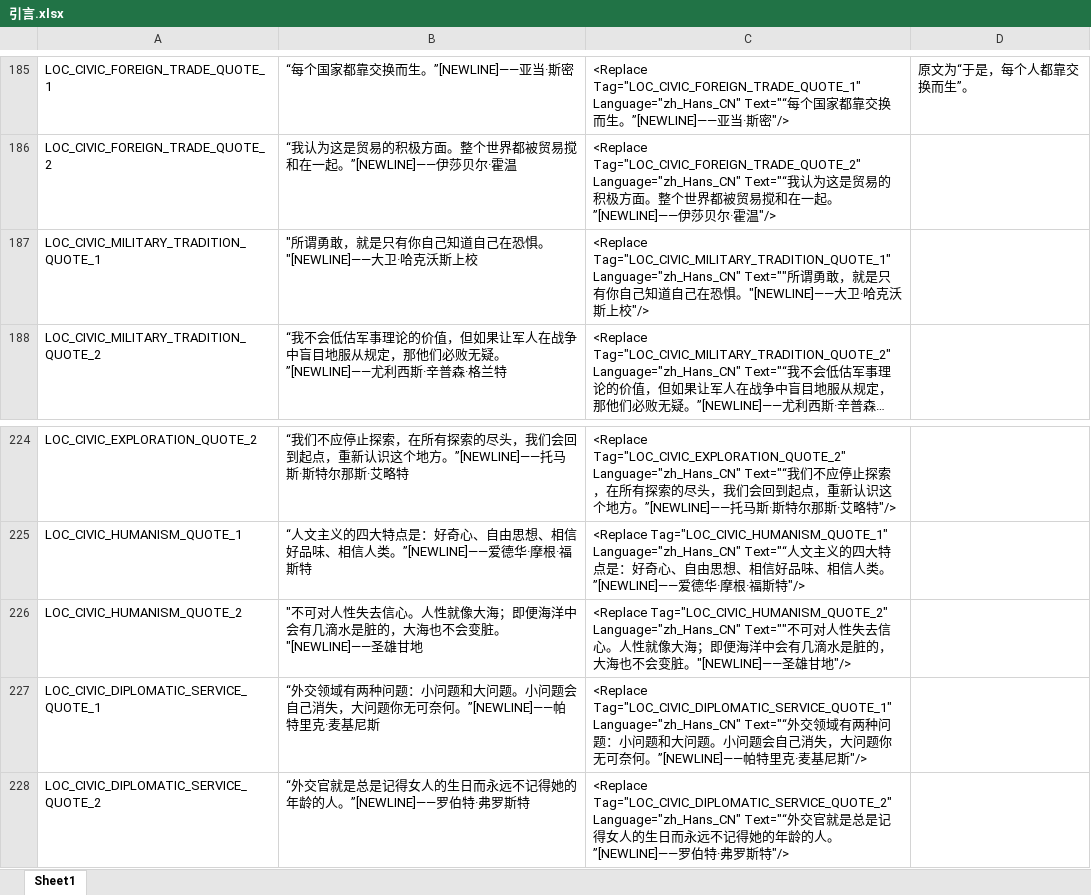
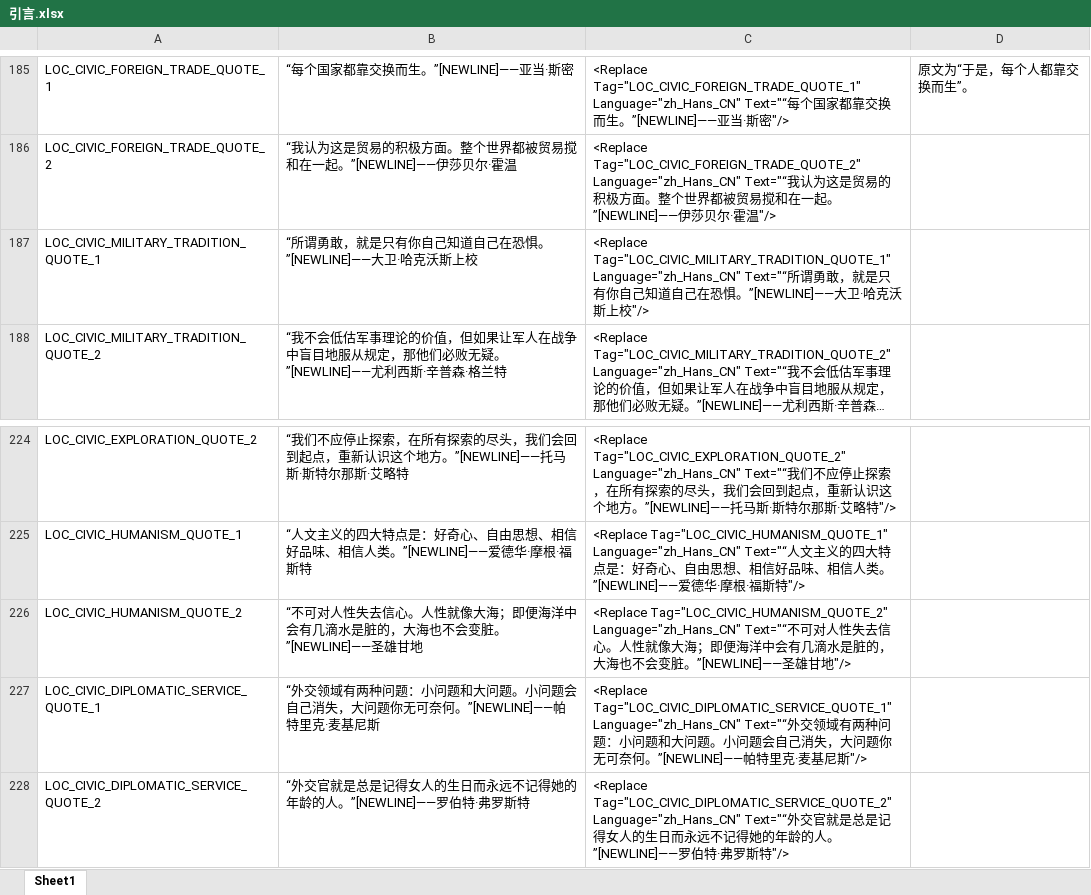
Before and after one commit to dwughjsd/Sistine_civ6mod, an Excel workbook: 文档/本地化修正/引言.xlsx, sheet Sheet1, drawn as a sheet; only a part is shown, gaps mark what is left out; long unchanged cells end in …; values as stored, in another font and other column widths than the file's, no borders; the diff covers the shown part only; the diff names each change by its address in the sheet, - before the commit and + after, or states it on an @@ line.

Commit message:
Quotes fix

```diff
--- a/文档/本地化修正/引言.xlsx (sheet Sheet1)
+++ b/文档/本地化修正/引言.xlsx (sheet Sheet1)
-B187: "所谓勇敢，就是只有你自己知道自己在恐惧。"[NEWLINE]——大卫·哈克沃斯上校
+B187: “所谓勇敢，就是只有你自己知道自己在恐惧。”[NEWLINE]——大卫·哈克沃斯上校
-C187: …Tag="LOC_CIVIC_MILITARY_TRADITION_QUOTE_1" Language="zh_Hans_CN" Text=""所谓勇敢，就是只有你自己知道自己在恐惧。"[NEWLINE]——大卫…
+C187: …Tag="LOC_CIVIC_MILITARY_TRADITION_QUOTE_1" Language="zh_Hans_CN" Text="“所谓勇敢，就是只有你自己知道自己在恐惧。”[NEWLINE]——大卫…
-B226: "不可对人性失去信心。人性就像大海；即便海洋中会有几滴水是脏的，大海也不会变脏。"[NEWLINE]——圣雄甘地
+B226: “不可对人性失去信心。人性就像大海；即便海洋中会有几滴水是脏的，大海也不会变脏。”[NEWLINE]——圣雄甘地
-C226: …Tag="LOC_CIVIC_HUMANISM_QUOTE_2" Language="zh_Hans_CN" Text=""不可对人性失去信心。人性就像大海；即便海洋中会有几滴水是脏的，大海也不会变脏。"[NEWLINE]——圣雄…
+C226: …Tag="LOC_CIVIC_HUMANISM_QUOTE_2" Language="zh_Hans_CN" Text="“不可对人性失去信心。人性就像大海；即便海洋中会有几滴水是脏的，大海也不会变脏。”[NEWLINE]——圣雄…
```
Also changed, not shown: 22 edited cells elsewhere in this sheet, 1 other file.
